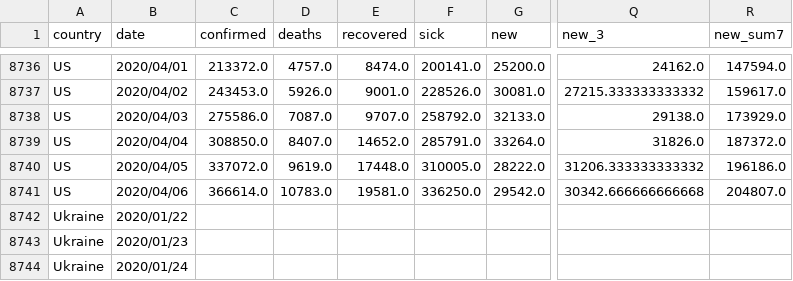
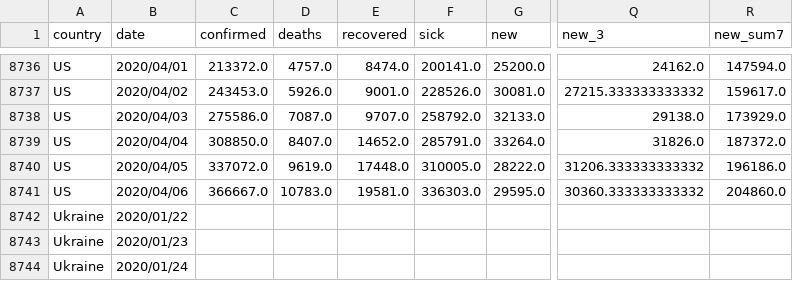
Before and after one commit to Cohhort/Covid19, a CSV file: public/data/all.csv, drawn as a sheet; only a part is shown, gaps mark what is left out; the diff names each change by its address in the sheet, - before the commit and + after, or states it on an @@ line.

```diff
--- a/public/data/all.csv
+++ b/public/data/all.csv
-C8741 (confirmed): 366614.0
+C8741 (confirmed): 366667.0
-F8741 (sick): 336250.0
+F8741 (sick): 336303.0
-G8741 (new): 29542.0
+G8741 (new): 29595.0
-Q8741 (new_3): 30342.666666666668
+Q8741 (new_3): 30360.333333333332
-R8741 (new_sum7): 204807.0
+R8741 (new_sum7): 204860.0
```
Also changed, not shown: public/data/brutes.csv, public/data/mains_enrichis.csv, 1 other file.
